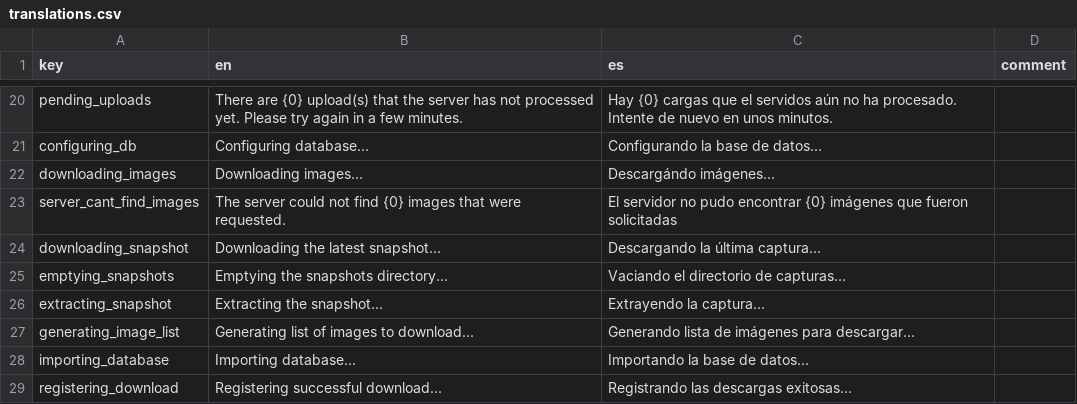
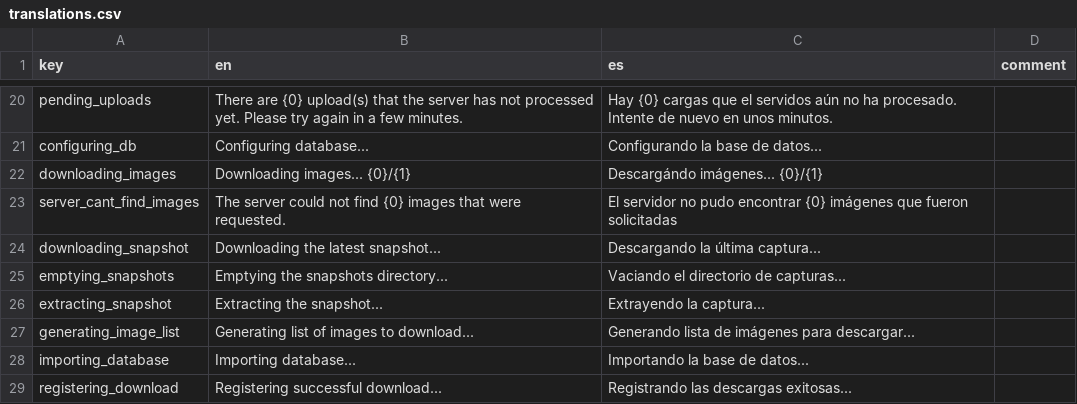
Before and after one commit to human-nature-lab/trellis-app, a CSV file: src/i18n/translations.csv, drawn as a sheet; only a part is shown, gaps mark what is left out.

Commit message:
fix translations

```diff
--- a/src/i18n/translations.csv
+++ b/src/i18n/translations.csv
@@ -21,3 +21,3 @@ pending_uploads,There are {0} upload(s) that the server has not processed yet. P
 configuring_db,Configuring database...,Configurando la base de datos...,
-downloading_images,Downloading images...,Descargándo imágenes... ,
+downloading_images,Downloading images... {0}/{1},Descargándo imágenes... {0}/{1},
 server_cant_find_images,The server could not find {0} images that were requested.,El servidor no pudo encontrar {0} imágenes que fueron solicitadas,
```
